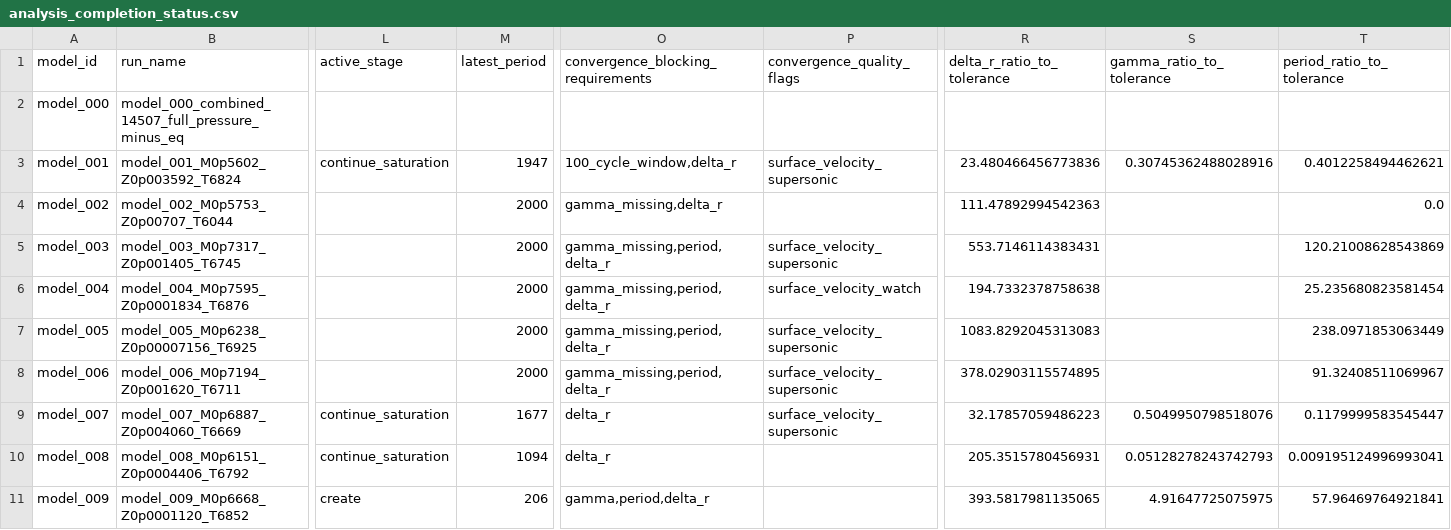
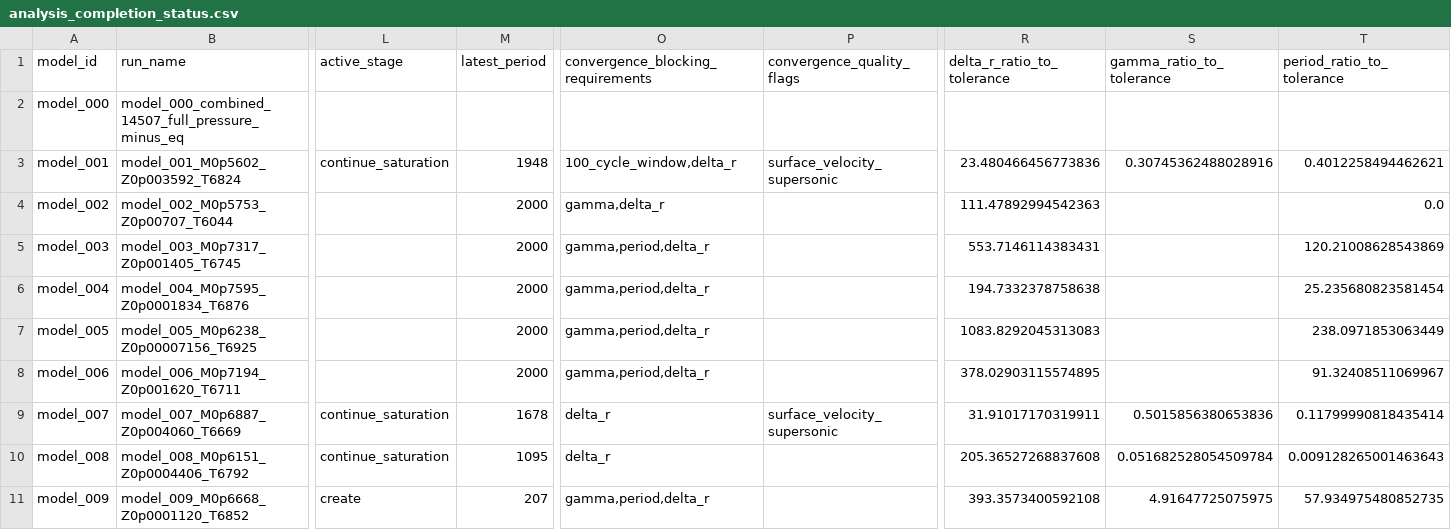
Before and after one commit to earlbellinger/kappa, a CSV file: site/metadata/analysis_completion_status.csv, drawn as a sheet; only a part is shown, gaps mark what is left out; the diff names each change by its address in the sheet, - before the commit and + after, or states it on an @@ line.

```diff
--- a/site/metadata/analysis_completion_status.csv
+++ b/site/metadata/analysis_completion_status.csv
-M3 (latest_period): 1947
+M3 (latest_period): 1948
-O4: gamma_missing,delta_r
+O4: gamma,delta_r
-O5:O8: gamma_missing,period,delta_r
+O5:O8: gamma,period,delta_r
-P5 (convergence_quality_flags): surface_velocity_supersonic
+P5 (convergence_quality_flags): (empty)
-P6 (convergence_quality_flags): surface_velocity_watch
+P6 (convergence_quality_flags): (empty)
-P7:P8 (convergence_quality_flags): surface_velocity_supersonic
+P7:P8 (convergence_quality_flags): (empty)
-M9 (latest_period): 1677
+M9 (latest_period): 1678
-R9 (delta_r_ratio_to_tolerance): 32.17857059486223
+R9 (delta_r_ratio_to_tolerance): 31.91017170319911
-S9 (gamma_ratio_to_tolerance): 0.5049950798518076
+S9 (gamma_ratio_to_tolerance): 0.5015856380653836
-T9 (period_ratio_to_tolerance): 0.1179999583545447
+T9 (period_ratio_to_tolerance): 0.11799990818435414
-M10 (latest_period): 1094
+M10 (latest_period): 1095
-R10 (delta_r_ratio_to_tolerance): 205.3515780456931
+R10 (delta_r_ratio_to_tolerance): 205.36527268837608
-S10 (gamma_ratio_to_tolerance): 0.05128278243742793
+S10 (gamma_ratio_to_tolerance): 0.051682528054509784
-T10 (period_ratio_to_tolerance): 0.009195124996993041
+T10 (period_ratio_to_tolerance): 0.009128265001463643
-M11 (latest_period): 206
+M11 (latest_period): 207
-R11 (delta_r_ratio_to_tolerance): 393.5817981135065
+R11 (delta_r_ratio_to_tolerance): 393.3573400592108
-T11 (period_ratio_to_tolerance): 57.96469764921841
+T11 (period_ratio_to_tolerance): 57.934975480852735
```
Also changed, not shown: site/metadata/convergence_forecast_last100.csv, site/metadata/convergence_gate_audit.csv, 26 other files.
